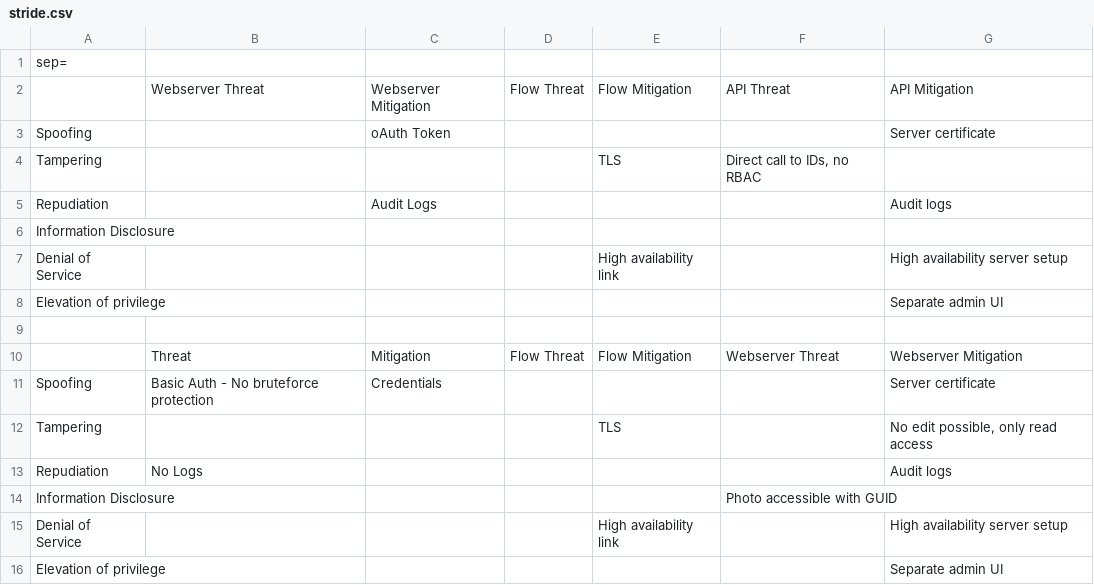
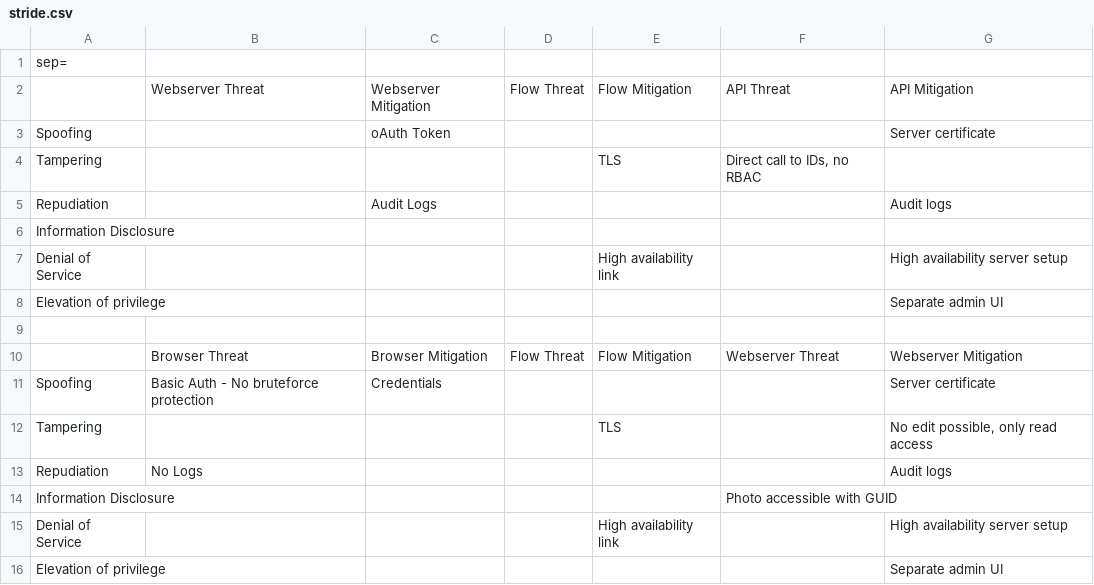
Before and after one commit to FabienThalgott/dot-tm, a CSV file: stride.csv, drawn as a sheet.

```diff
--- a/stride.csv
+++ b/stride.csv
@@ -9,3 +9,3 @@ Elevation of privilege;;;;;;Separate admin UI
 
-; Threat; Mitigation;Flow Threat;Flow Mitigation;Webserver Threat;Webserver Mitigation
+;Browser Threat;Browser Mitigation;Flow Threat;Flow Mitigation;Webserver Threat;Webserver Mitigation
 Spoofing;Basic Auth - No bruteforce protection;Credentials;;;;Server certificate
```
Also changed, not shown: 4 other files.
